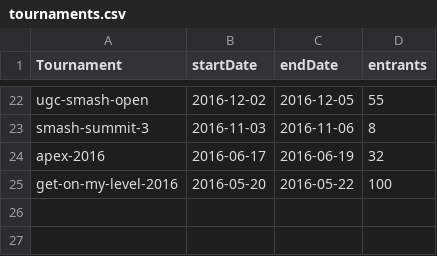
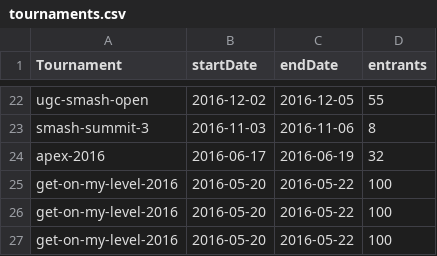
Before and after one commit to bwaggone/smash-stats, a CSV file: data/Melee/Doubles/tournaments.csv, drawn as a sheet; only a part is shown, gaps mark what is left out.

```diff
--- a/data/Melee/Doubles/tournaments.csv
+++ b/data/Melee/Doubles/tournaments.csv
@@ -25 +25,3 @@ apex-2016,2016-06-17,2016-06-19,32
 get-on-my-level-2016,2016-05-20,2016-05-22,100
+get-on-my-level-2016,2016-05-20,2016-05-22,100
+get-on-my-level-2016,2016-05-20,2016-05-22,100
```
Also changed, not shown: data/64/Singles/tournaments.csv, data/Brawl/Singles/tournaments.csv, 18 other files.
